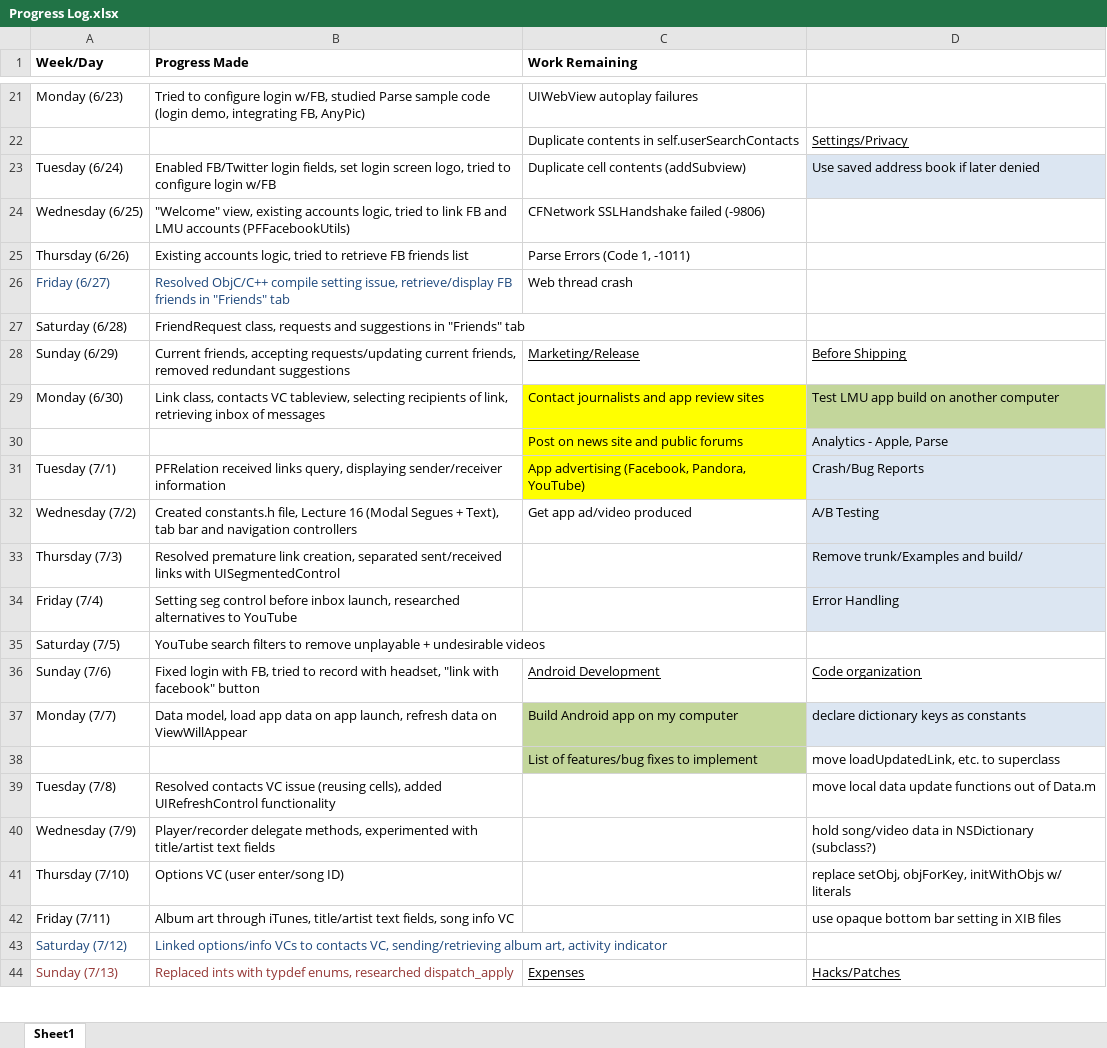
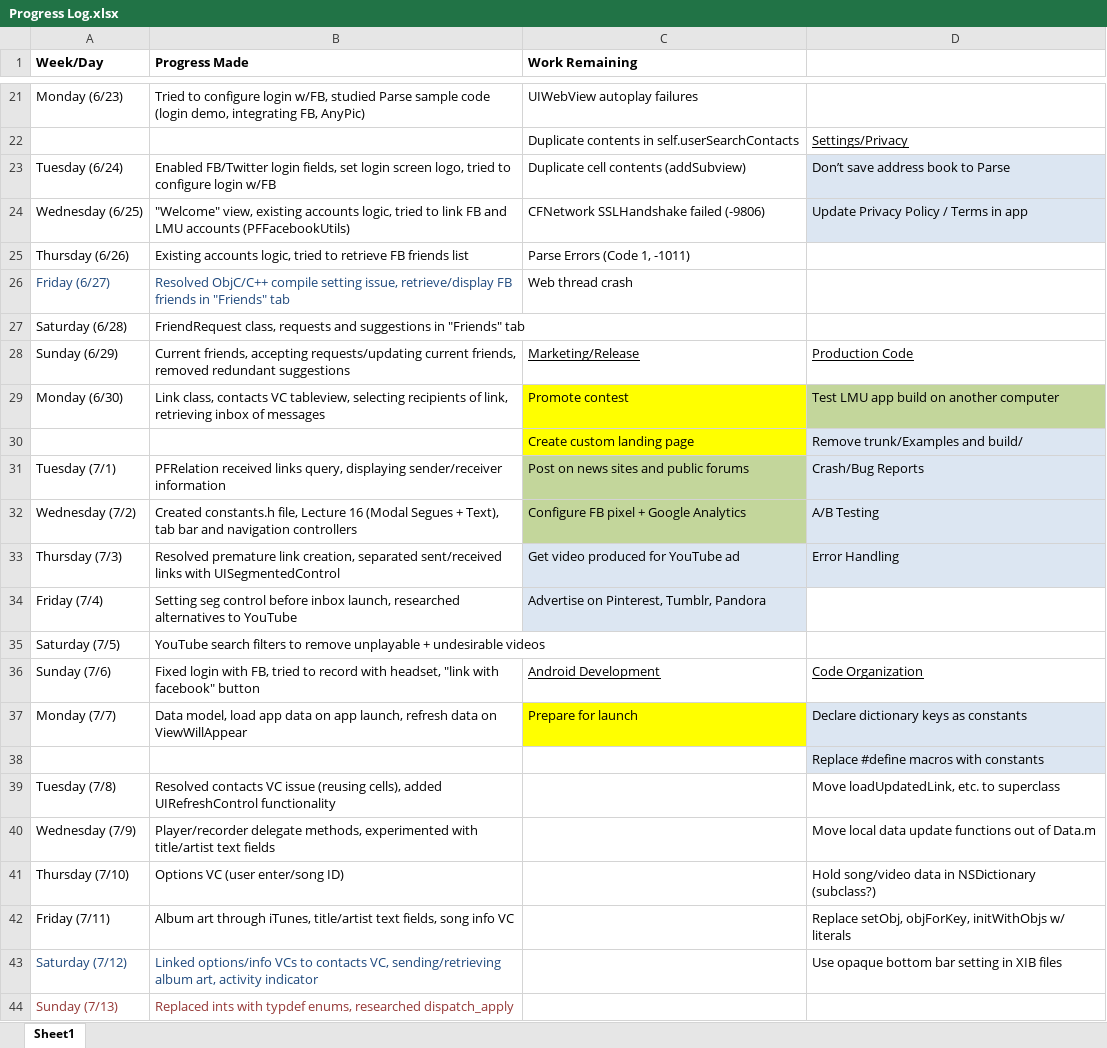
Before and after one commit to SamvitJ/LinkMeUp-iOS, an Excel workbook: Documents/Logs and Planning/Progress Log.xlsx, sheet Sheet1, drawn as a sheet; only a part is shown, gaps mark what is left out; values as stored, in another font and other column widths than the file's, no borders; removed rows and columns are numbered as before the commit, all else as after; the diff covers the shown part only; the diff names each change by its address in the sheet, - before the commit and + after, or states it on an @@ line.

```diff
--- a/Documents/Logs and Planning/Progress Log.xlsx (sheet Sheet1)
+++ b/Documents/Logs and Planning/Progress Log.xlsx (sheet Sheet1)
-D23: Use saved address book if later denied
+D23: Don’t save address book to Parse
-D24: (empty)
+D24: Update Privacy Policy / Terms in app
-D24 fill: none
+D24 fill: #DCE6F2
-D28: Before Shipping
+D28: Production Code
-C29 (Work Remaining): Contact journalists and app review sites
+C29 (Work Remaining): Promote contest
-row 30:  |  | Post on news site and public forums | Analytics - Apple, Parse
+row 30:  |  | Create custom landing page | Remove trunk/Examples and build/
-C31 (Work Remaining): App advertising (Facebook, Pandora, YouTube)
+C31 (Work Remaining): Post on news sites and public forums
-C31 fill: #FFFF00
+C31 fill: #C3D69B
-C32 (Work Remaining): Get app ad/video produced
+C32 (Work Remaining): Configure FB pixel + Google Analytics
-C32 fill: none
+C32 fill: #C3D69B
-C33 (Work Remaining): (empty)
+C33 (Work Remaining): Get video produced for YouTube ad
-C33:C34 fill: none
+C33:C34 fill: #DCE6F2
-D33: Remove trunk/Examples and build/
+D33: Error Handling
-C34 (Work Remaining): (empty)
+C34 (Work Remaining): Advertise on Pinterest, Tumblr, Pandora
-D34: Error Handling
+D34: (empty)
-D34 fill: #DCE6F2
+D34 fill: none
-D36: Code organization
+D36: Code Organization
-C37 (Work Remaining): Build Android app on my computer
+C37 (Work Remaining): Prepare for launch
-C37 fill: #C4D79B
+C37 fill: #FFFF00
-D37: declare dictionary keys as constants
+D37: Declare dictionary keys as constants
-row 38:  |  | List of features/bug fixes to implement | move loadUpdatedLink, etc. to superclass
+row 38:  |  |  | Replace #define macros with constants
-D39: move local data update functions out of Data.m
+D39: Move loadUpdatedLink, etc. to superclass
-D40: hold song/video data in NSDictionary (subclass?)
+D40: Move local data update functions out of Data.m
-D41: replace setObj, objForKey, initWithObjs w/ literals
+D41: Hold song/video data in NSDictionary (subclass?)
-D42: use opaque bottom bar setting in XIB files
+D42: Replace setObj, objForKey, initWithObjs w/ literals
-D43: (empty)
+D43: Use opaque bottom bar setting in XIB files
-C44 (Work Remaining): Expenses
+C44 (Work Remaining): (empty)
-D44: Hacks/Patches
+D44: (empty)
```
Also changed, not shown: 1 added row, 9 removed rows, 32 edited cells and cell formats elsewhere in this sheet, 26 other files.
